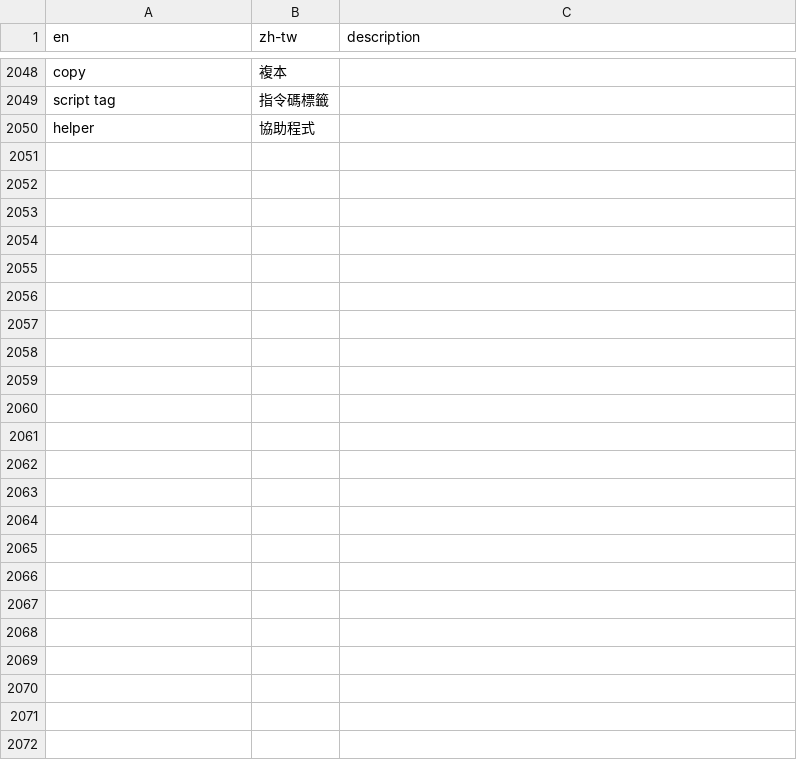
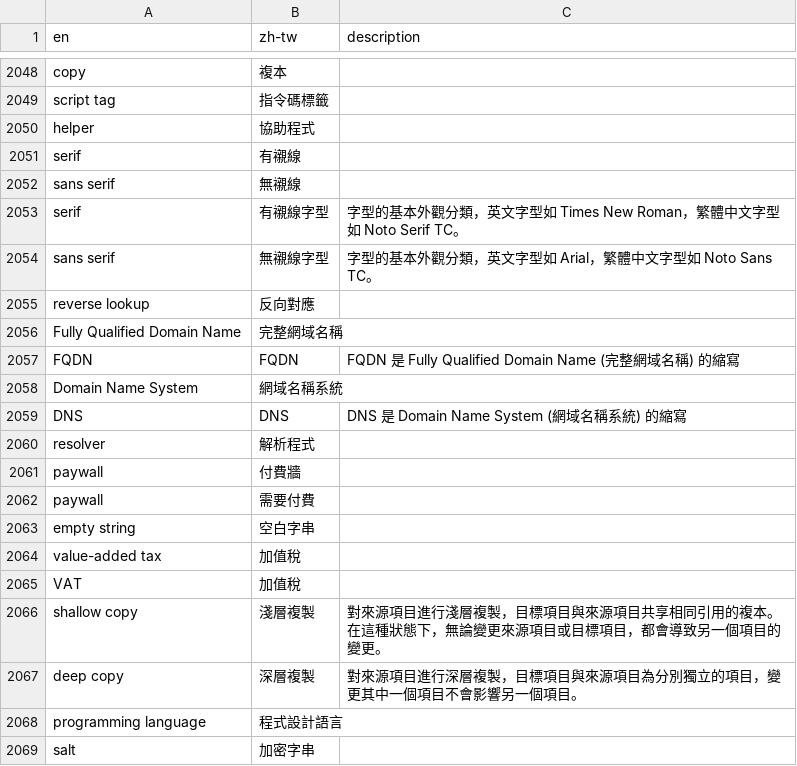
Before and after one commit to alexclassroom/WordPress-zh_TW-Glossary, a CSV file: TM Glossary/poedit-zh-tw-glossary.csv, drawn as a sheet; only a part is shown, gaps mark what is left out.

```diff
--- a/TM Glossary/poedit-zh-tw-glossary.csv
+++ b/TM Glossary/poedit-zh-tw-glossary.csv
@@ -2050 +2050,20 @@ script tag,指令碼標籤,
 helper,協助程式,
+serif,有襯線,
+sans serif,無襯線,
+serif,有襯線字型,字型的基本外觀分類，英文字型如 Times New Roman，繁體中文字型如 Noto Serif TC。
+sans serif,無襯線字型,字型的基本外觀分類，英文字型如 Arial，繁體中文字型如 Noto Sans TC。
+reverse lookup,反向對應,
+Fully Qualified Domain Name,完整網域名稱,
+FQDN,FQDN,FQDN 是 Fully Qualified Domain Name (完整網域名稱) 的縮寫
+Domain Name System,網域名稱系統,
+DNS,DNS,DNS 是 Domain Name System (網域名稱系統) 的縮寫
+resolver,解析程式,
+paywall,付費牆,
+paywall,需要付費,
+empty string,空白字串,
+value-added tax,加值稅,
+VAT,加值稅,
+shallow copy,淺層複製,對來源項目進行淺層複製，目標項目與來源項目共享相同引用的複本。在這種狀態下，無論變更來源項目或目標項目，都會導致另一個項目的變更。
+deep copy,深層複製,對來源項目進行深層複製，目標項目與來源項目為分別獨立的項目，變更其中一個項目不會影響另一個項目。
+programming language,程式設計語言,
+salt,加密字串,
```
Also changed, not shown: TM Glossary/locale-zh-tw-glossary.csv.
